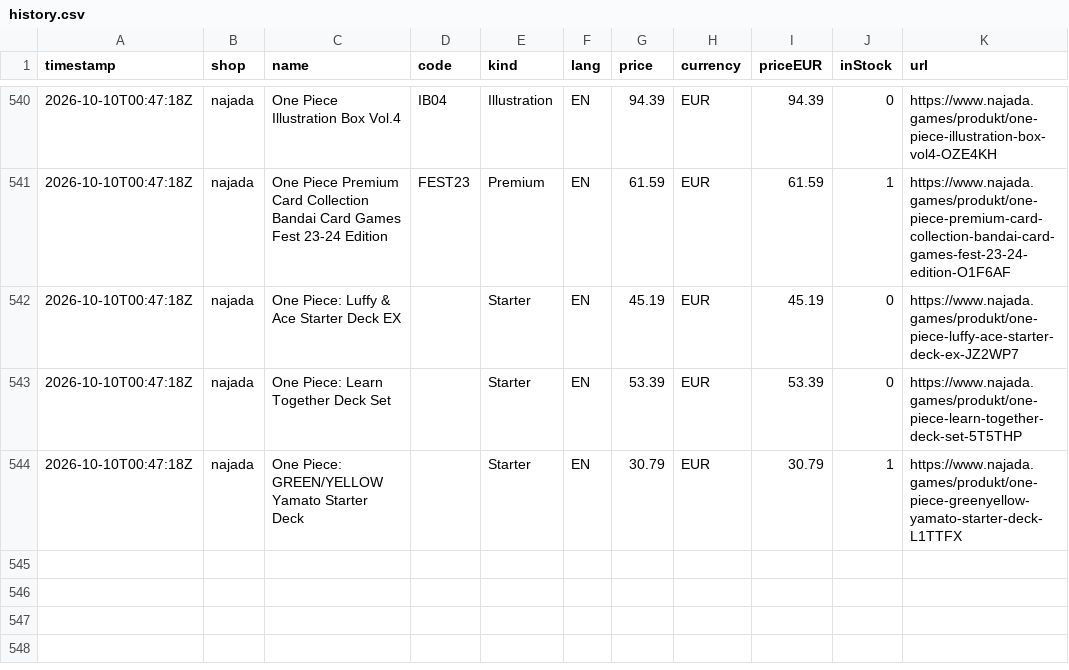
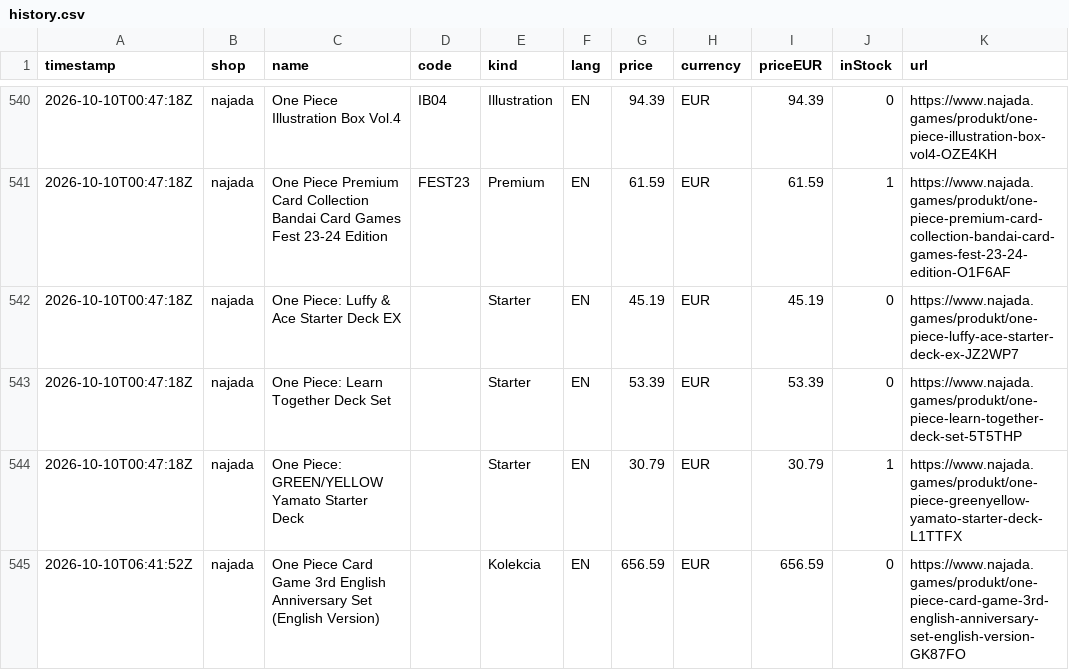
Before and after one commit to factoryofcrazy-coder/onepiece-ceny, a CSV file: data/history.csv, drawn as a sheet; only a part is shown, gaps mark what is left out.

```diff
--- a/data/history.csv
+++ b/data/history.csv
@@ -544 +544,2 @@ timestamp,shop,name,code,kind,lang,price,currency,priceEUR,inStock,url
 2026-10-10T00:47:18Z,najada,One Piece: GREEN/YELLOW Yamato Starter Deck,,Starter,EN,30.79,EUR,30.79,1,https://www.najada.games/produkt/one-piece-greenyellow-yamato-starter-deck-L1TTFX
+2026-10-10T06:41:52Z,najada,One Piece Card Game 3rd English Anniversary Set (English Version),,Kolekcia,EN,656.59,EUR,656.59,0,https://www.najada.games/produkt/one-piece-card-game-3rd-english-anniversary-set-english-version-GK87FO
```
Also changed, not shown: 3 other files.
